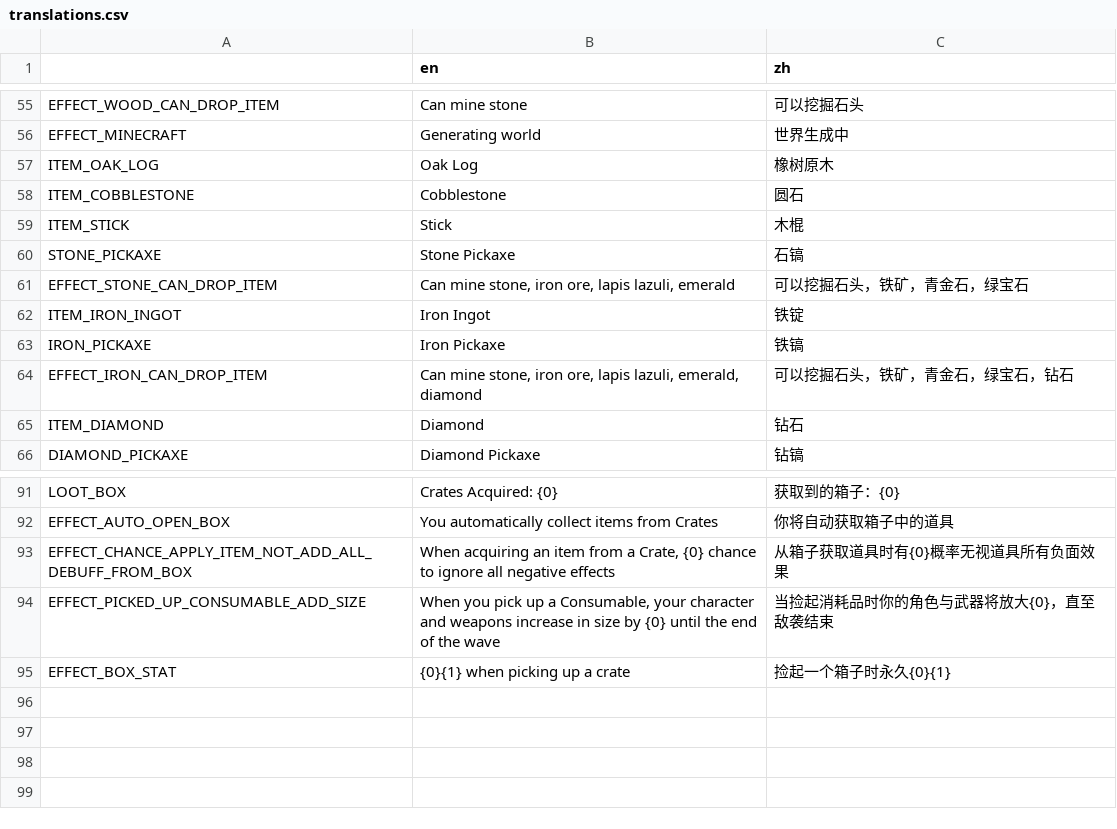
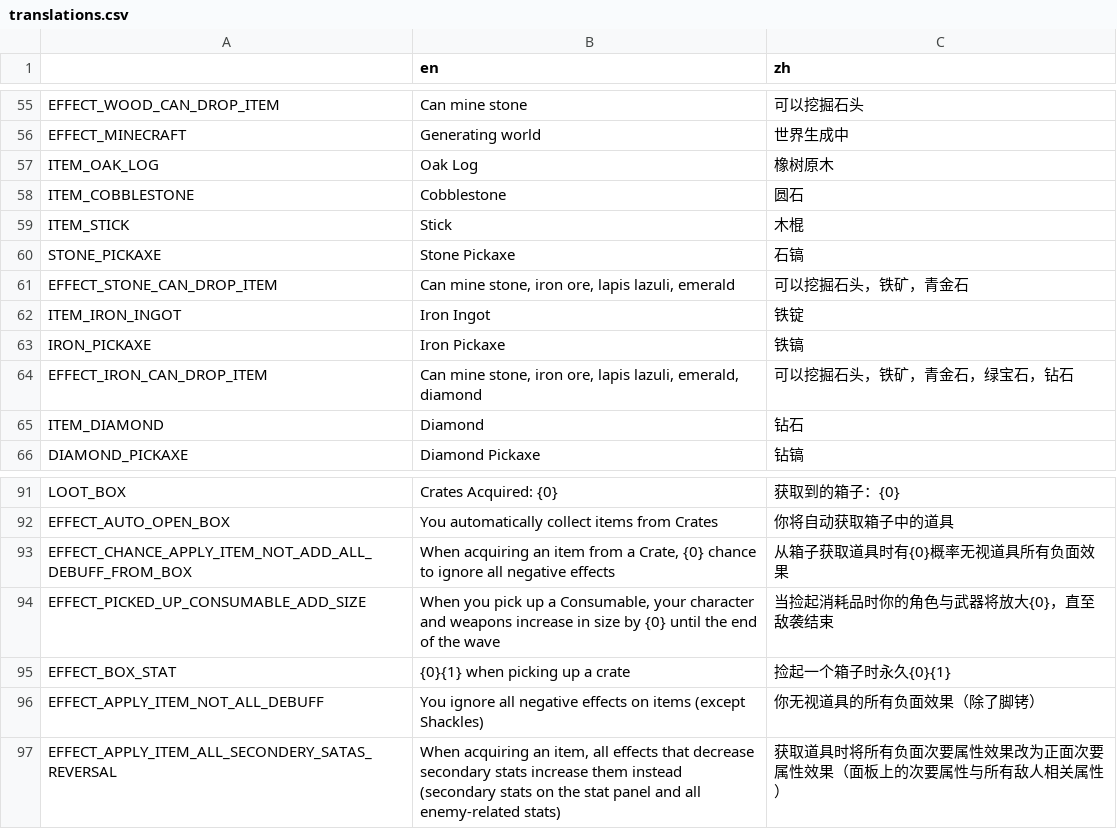
Before and after one commit to FengLiuFeseliud/Brotato-FengAddMods, a CSV file: translations/translations.csv, drawn as a sheet; only a part is shown, gaps mark what is left out.

```diff
--- a/translations/translations.csv
+++ b/translations/translations.csv
@@ -60,3 +60,3 @@ ITEM_STICK,Stick,木棍
 STONE_PICKAXE,Stone Pickaxe,石镐
-EFFECT_STONE_CAN_DROP_ITEM,"Can mine stone, iron ore, lapis lazuli, emerald",可以挖掘石头，铁矿，青金石，绿宝石
+EFFECT_STONE_CAN_DROP_ITEM,"Can mine stone, iron ore, lapis lazuli, emerald",可以挖掘石头，铁矿，青金石
 ITEM_IRON_INGOT,Iron Ingot,铁锭
@@ -95 +95,3 @@ EFFECT_PICKED_UP_CONSUMABLE_ADD_SIZE,"When you pick up a Consumable, your charac
 EFFECT_BOX_STAT,"{0}{1} when picking up a crate",捡起一个箱子时永久{0}{1}
+EFFECT_APPLY_ITEM_NOT_ALL_DEBUFF,"You ignore all negative effects on items (except Shackles)",你无视道具的所有负面效果（除了脚铐）
+EFFECT_APPLY_ITEM_ALL_SECONDERY_SATAS_REVERSAL,"When acquiring an item, all effects that decrease secondary stats increase them instead (secondary stats on the stat panel and all enemy-related stats)",获取道具时将所有负面次要属性效果改为正面次要属性效果（面板上的次要属性与所有敌人相关属性）
```
Also changed, not shown: 16 other files.
